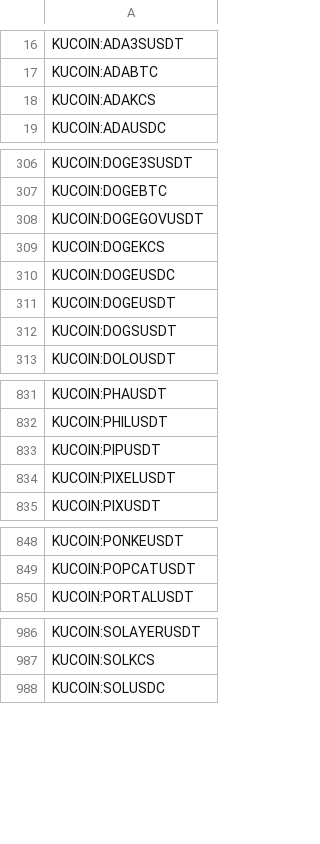
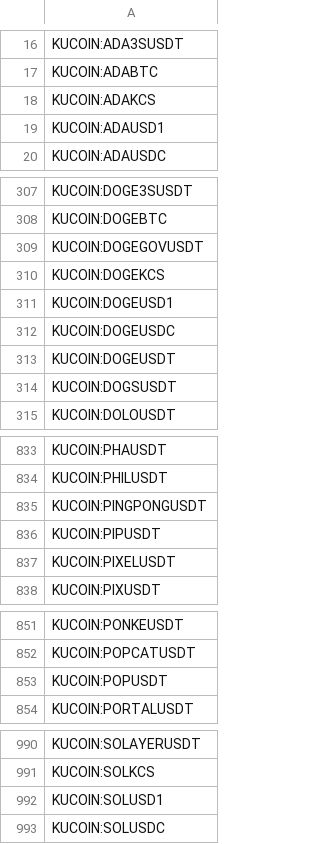
Before and after one commit to CryptowChris/Crypto-Exchanges-Tickers, a CSV file: tickers/Kucoin.csv, drawn as a sheet; only a part is shown, gaps mark what is left out; the diff covers the shown part only.

Commit message:
Update tickers 2025-09-10
Modified CSV files: tickers/Binance.futures.csv, tickers/BingX.csv, tickers/BingX.futures.csv, tickers/Bitget.csv, tickers/Bitget.futures.csv, tickers/BloFin.csv, tickers/BloFin.futures.csv, tickers/Bybit.csv, tickers/Bybit.futures.csv, tickers/CoinEx.futures.csv, tickers/Coinbase.csv, tickers/Gateio.csv, tickers/Gemini.csv, tickers/Kraken.csv, tickers/Kucoin.csv, tickers/Kucoin.futures.csv, tickers/Mexc.csv, tickers/Mexc.futures.csv, tickers/OKX.csv, tickers/Phemex.csv, tickers/Poloniex.csv

Summary of changes:
Binance.futures:
  + Added lines:
    + BINANCE:AVNTUSDT.P

BingX:
  + Added lines:
    + BINGX:IRYNAUSDTPS
    + BINGX:MMUSDTPS
    + BINGX:MYXUSDTPS

BingX.futures:
  + Added lines:
    + BINGX:AVNTUSDT.P

Bitget:
  + Added lines:
    + BITGET:FROGGIEUSDT
    + BITGET:LINEAUSDT

Bitget.futures:
  + Added lines:
    + BITGET:AVNTUSDT.P
    + BITGET:GMEUSDT.P
    + BITGET:MRVLUSDT.P
    + BITGET:MYXUSDT.P
    + BITGET:RIOTUSDT.P
    + BITGET:SWTCHUSDT.P

BloFin:
  + Added lines:
    + BLOFIN:AVNTUSDT

BloFin.futures:
  + Added lines:
    + BLOFIN:AVNTUSDT

Bybit:
  + Added lines:
    + BYBIT:AVNTUSDT
    + BYBIT:ERAMNT
    + BYBIT:LAMNT
    + BYBIT:ONDOMNT
    + BYBIT:PUMPMNT
    + BYBIT:VIRTUALMNT
    + BYBIT:XUSDUSDT
  - Removed lines:
    - BYBIT:NUTSUSDT
    - BYBIT:XARUSDT

Bybit.futures:
  + Added lines:
    + BYBIT:AVNTUSDT.P
  - Removed lines:
    - BYBIT:SNTUSDT.P

CoinEx.futures:
  + Added lines:
    + COINEX:MYXUSDT.P

Coinbase:
  + Added lines:
    + COINBASE:AVNTUSD

Gateio:
  + Added lines:
    + GATEIO:AAUSDT
    + GATEIO:MRLNUSDT

Gemini:
  - Removed lines:
    - GEMINI:MKRGUSD
    - GEMINI:MKRRLUSD
    - GEMINI:MKRUSD
    - GEMINI:MKRUSDC

Kraken:
  + Added lines:
    + KRAKEN:ARTEUR
    + KRAKEN:ARTUSD
    + KRAKEN:NOBODYEUR
    + KRAKEN:NOBODYUSD
    + KRAKEN:XAUTEUR
    + KRAKEN:XAUTUSD

Kucoin:
  + Added lines:
    + KUCOIN:ADAUSD1
    + KUCOIN:DOGEUSD1
    + KUCOIN:PINGPONGUSDT
    + KUCOIN:POPUSDT
    + KUCOIN:SOLUSD1
    + KUCOIN:TRUMPUSD1
    + KUCOIN:XRPUSD1
    + KUCOIN:YAMAUSDT

Kucoin.futures:
  + Added lines:
    + KUCOIN:AVNTUSDTM.P

Mexc:
  + Added lines:
    + MEXC:AVLUSDT
    + MEXC:BABYBONKUSDT
    + MEXC:PINGPONGUSDT
    + MEXC:POPUSDT
    + MEXC:UOMIUSDT
  - Removed lines:
    - MEXC:KINTOUSDT

Mexc.futures:
  + Added lines:
    + MEXC:FROGGIEUSDT.P
    + MEXC:HOLOUSDT.P
    + MEXC:POPUSDT.P
  - Removed lines:
    - MEXC:CESSUSDT.P
[Summary truncated]

```diff
--- a/tickers/Kucoin.csv
+++ b/tickers/Kucoin.csv
@@ -18,2 +18,3 @@ KUCOIN:ADABTC
 KUCOIN:ADAKCS
+KUCOIN:ADAUSD1
 KUCOIN:ADAUSDC
@@ -309,2 +310,3 @@ KUCOIN:DOGEGOVUSDT
 KUCOIN:DOGEKCS
+KUCOIN:DOGEUSD1
 KUCOIN:DOGEUSDC
@@ -832,2 +834,3 @@ KUCOIN:PHAUSDT
 KUCOIN:PHILUSDT
+KUCOIN:PINGPONGUSDT
 KUCOIN:PIPUSDT
@@ -849,2 +852,3 @@ KUCOIN:PONKEUSDT
 KUCOIN:POPCATUSDT
+KUCOIN:POPUSDT
 KUCOIN:PORTALUSDT
@@ -987,2 +991,3 @@ KUCOIN:SOLAYERUSDT
 KUCOIN:SOLKCS
+KUCOIN:SOLUSD1
 KUCOIN:SOLUSDC
```
Also changed, not shown: 3 added rows elsewhere in this file, tickers/Bitget.futures.csv, tickers/Bybit.csv, 18 other files.
